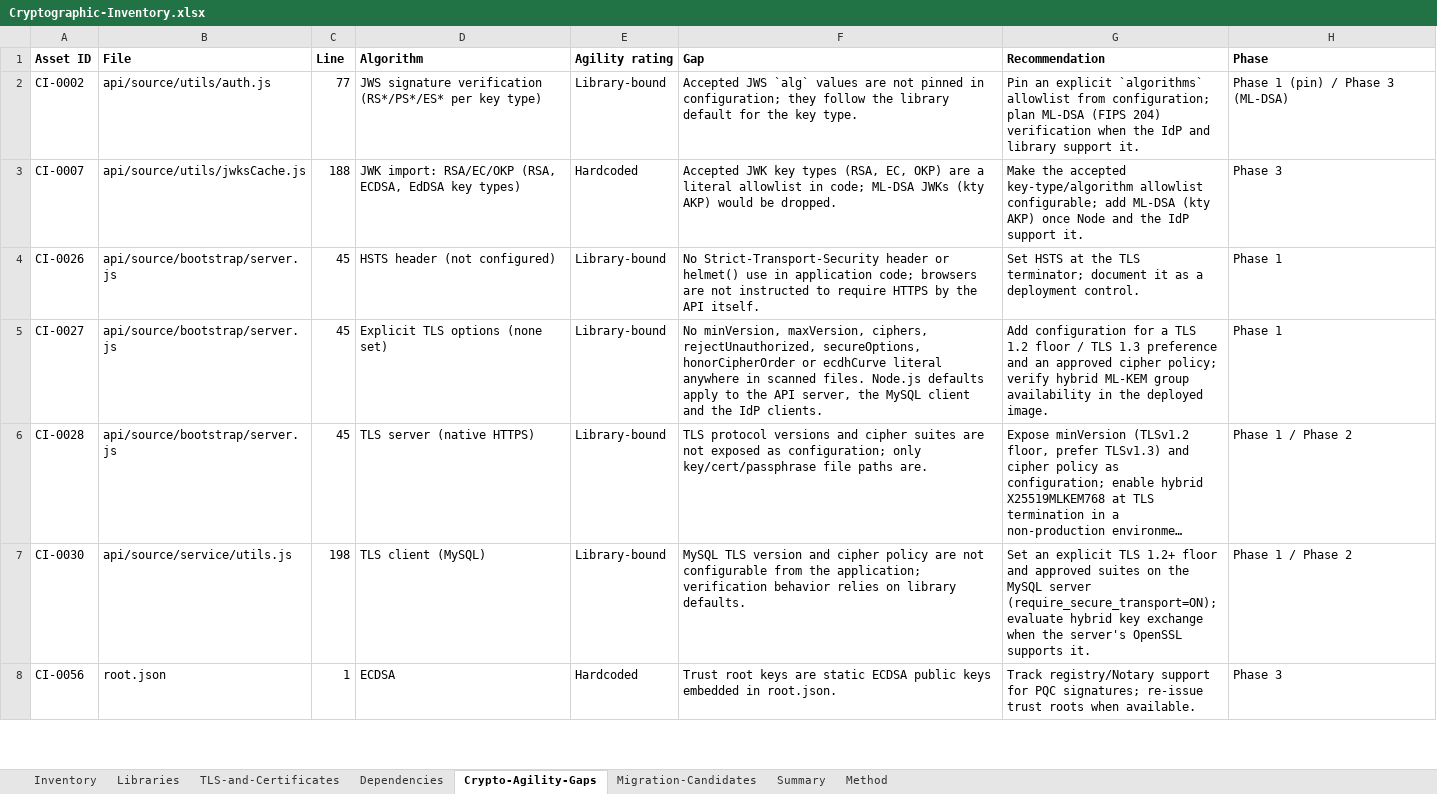
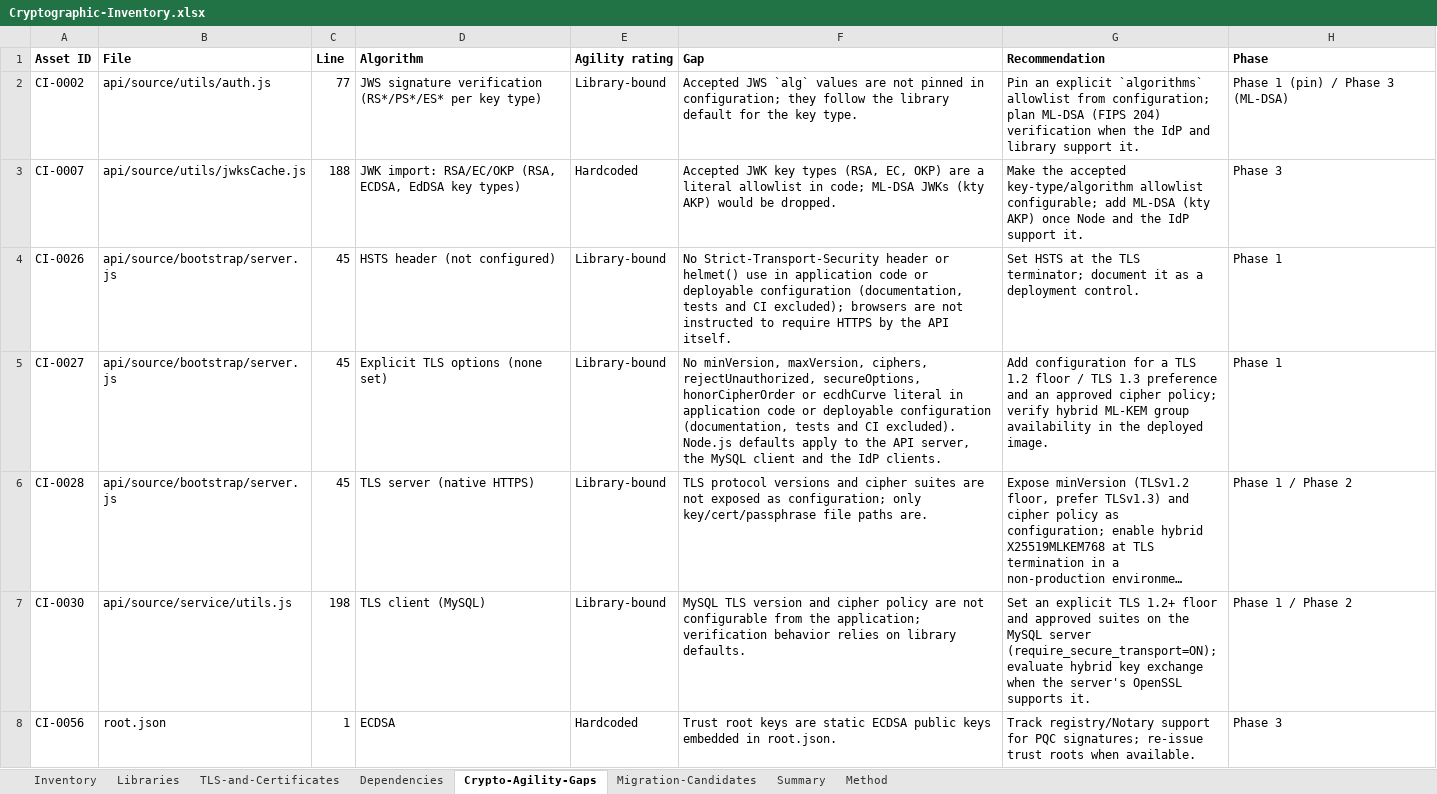
Before and after one commit to COG-GTM/DISA-stig-manager, an Excel workbook: docs/security/crypto-inventory/Cryptographic-Inventory.xlsx, sheet Crypto-Agility-Gaps, drawn as a sheet; only a part is shown; long unchanged cells end in …; values as stored, in another font and other column widths than the file's, no borders; table styles not drawn; the diff names each change by its address in the sheet, - before the commit and + after, or states it on an @@ line.

```diff
--- a/docs/security/crypto-inventory/Cryptographic-Inventory.xlsx (sheet Crypto-Agility-Gaps)
+++ b/docs/security/crypto-inventory/Cryptographic-Inventory.xlsx (sheet Crypto-Agility-Gaps)
-F4 (Gap): …in application code; browsers are…
+F4 (Gap): …in application code or deployable configuration (documentation, tests and CI excluded); browsers are…
-F5 (Gap): …ecdhCurve literal anywhere in scanned files. Node.js defaults…
+F5 (Gap): …ecdhCurve literal in application code or deployable configuration (documentation, tests and CI excluded). Node.js defaults…
```
Also changed, not shown: sheet Inventory, sheet Method, sheet TLS-and-Certificates, sheet Summary, 3 other files.
